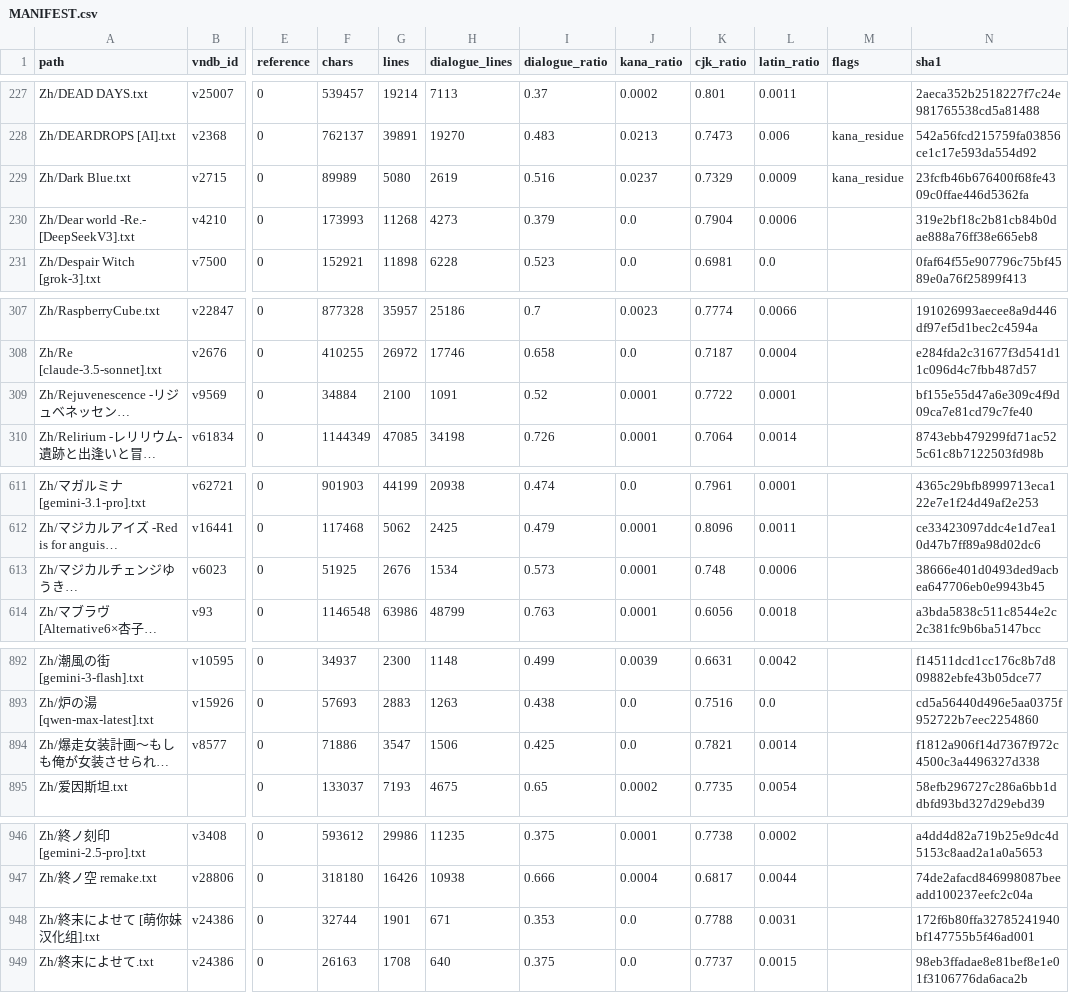
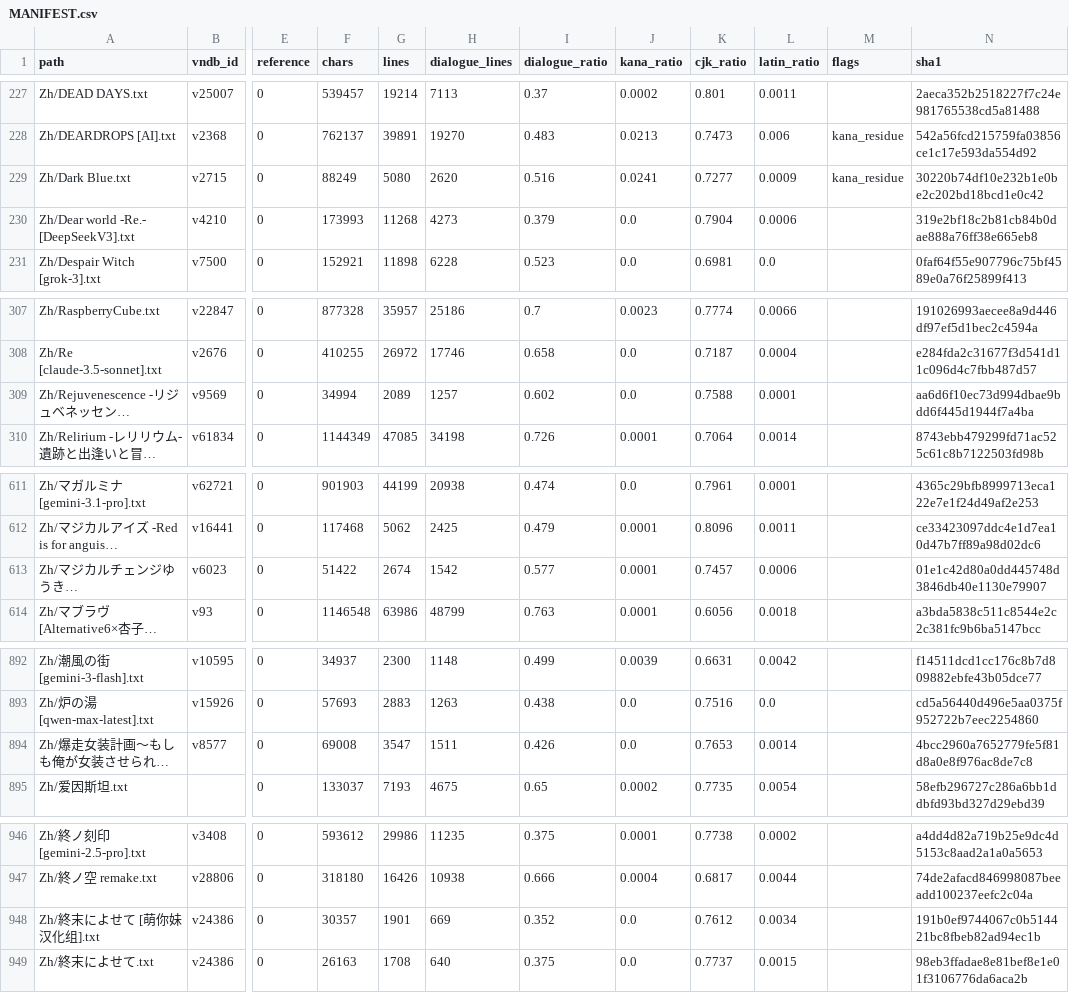
Before and after one commit to m-rui001/galgame-script-corpus, a CSV file: MANIFEST.csv, drawn as a sheet; only a part is shown, gaps mark what is left out; long unchanged cells end in …; the diff covers the shown part only; the diff names each change by its address in the sheet, - before the commit and + after, or states it on an @@ line.

Commit message:
polish: free-adaptation mode, nine works
The standard now allows adding and cutting text for literary quality: merge the
one-sentence lines the extraction split apart, cut filler connectives, add the
verb or particle the Chinese needs. Line counts inside a section may change.

  爆走女装計画                3,548 lines
  call calm trans             3,425
  Orange Pocket               3,716
  密会上映                    2,616
  Rejuvenescence              2,089
  終末によせて                1,901
  夢見ヶ丘                    1,891
  マジカルチェンジゆうきくん  2,674
  Dark Blue                   5,081 (11 of 13 sections, 1 rejected on digits)

merge_job.py --free replaces a section wholesale after checking speaker set,
digit set, kana not increased, and 0.6-1.4x content volume. docs/STYLE_ZH.md
gains sections 六 (what may be added or cut) and 七 (adult passages are polished
like any other prose; child sexual content is left untouched).

```diff
--- a/MANIFEST.csv
+++ b/MANIFEST.csv
-F229 (chars): 89989
+F229 (chars): 88249
-H229 (dialogue_lines): 2619
+H229 (dialogue_lines): 2620
-J229 (kana_ratio): 0.0237
+J229 (kana_ratio): 0.0241
-K229 (cjk_ratio): 0.7329
+K229 (cjk_ratio): 0.7277
-N229 (sha1): 23fcfb46b676400f68fe4309c0ffae446d5362fa
+N229 (sha1): 30220b74df10e232b1e0be2c202bd18bcd1e0c42
-F309 (chars): 34884
+F309 (chars): 34994
-G309 (lines): 2100
+G309 (lines): 2089
-H309 (dialogue_lines): 1091
+H309 (dialogue_lines): 1257
-I309 (dialogue_ratio): 0.52
+I309 (dialogue_ratio): 0.602
-J309 (kana_ratio): 0.0001
+J309 (kana_ratio): 0.0
-K309 (cjk_ratio): 0.7722
+K309 (cjk_ratio): 0.7588
-N309 (sha1): bf155e55d47a6e309c4f9d09ca7e81cd79c7fe40
+N309 (sha1): aa6d6f10ec73d994dbae9bdd6f445d1944f7a4ba
-F613 (chars): 51925
+F613 (chars): 51422
-G613 (lines): 2676
+G613 (lines): 2674
-H613 (dialogue_lines): 1534
+H613 (dialogue_lines): 1542
-I613 (dialogue_ratio): 0.573
+I613 (dialogue_ratio): 0.577
-K613 (cjk_ratio): 0.748
+K613 (cjk_ratio): 0.7457
-N613 (sha1): 38666e401d0493ded9acbea647706eb0e9943b45
+N613 (sha1): 01e1c42d80a0dd445748d3846db40e1130e79907
-F894 (chars): 71886
+F894 (chars): 69008
-H894 (dialogue_lines): 1506
+H894 (dialogue_lines): 1511
-I894 (dialogue_ratio): 0.425
+I894 (dialogue_ratio): 0.426
-K894 (cjk_ratio): 0.7821
+K894 (cjk_ratio): 0.7653
-N894 (sha1): f1812a906f14d7367f972c4500c3a4496327d338
+N894 (sha1): 4bcc2960a7652779fe5f81d8a0e8f976ac8de7c8
-F948 (chars): 32744
+F948 (chars): 30357
-H948 (dialogue_lines): 671
+H948 (dialogue_lines): 669
-I948 (dialogue_ratio): 0.353
+I948 (dialogue_ratio): 0.352
-K948 (cjk_ratio): 0.7788
+K948 (cjk_ratio): 0.7612
-L948 (latin_ratio): 0.0031
+L948 (latin_ratio): 0.0034
-N948 (sha1): 172f6b80ffa32785241940bf147755b5f46ad001
+N948 (sha1): 191b0ef9744067c0b514421bc8fbeb82ad94ec1b
```
Also changed, not shown: 14 edited cells elsewhere in this file, 14 other files.
